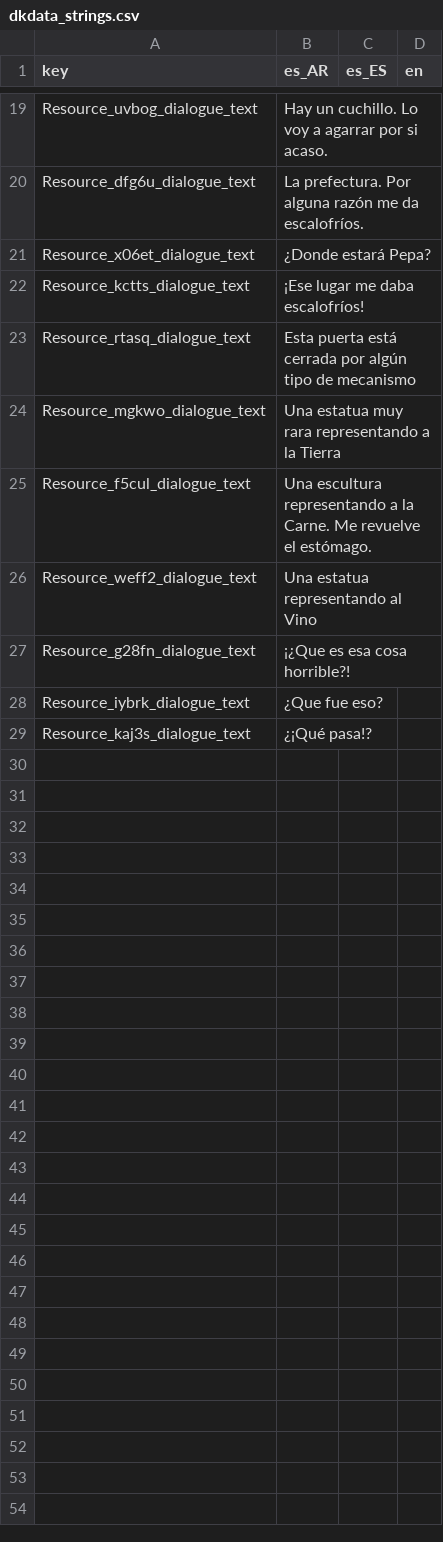
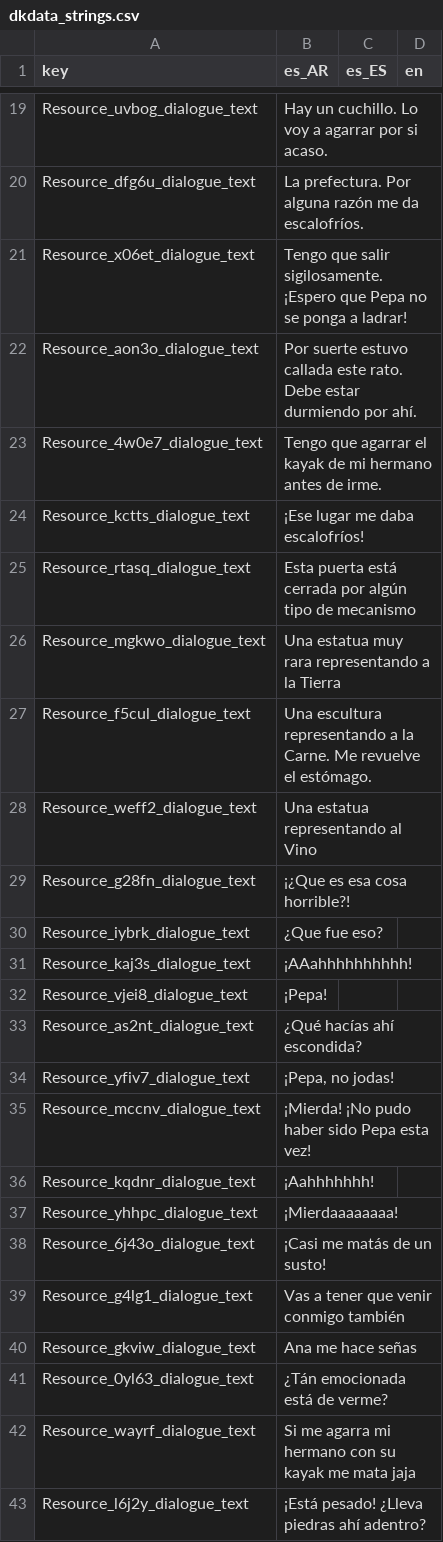
Before and after one commit to Eibriel/DeltaKayak, a CSV file: dkdata_strings.csv, drawn as a sheet; only a part is shown, gaps mark what is left out.

```diff
--- a/dkdata_strings.csv
+++ b/dkdata_strings.csv
@@ -20,3 +20,5 @@ Resource_uvbog_dialogue_text,"Hay un cuchillo. Lo voy a agarrar por si acaso.",,
 Resource_dfg6u_dialogue_text,"La prefectura. Por alguna razón me da escalofríos.",,
-Resource_x06et_dialogue_text,"¿Donde estará Pepa?",,
+Resource_x06et_dialogue_text,"Tengo que salir sigilosamente. ¡Espero que Pepa no se ponga a ladrar!",,
+Resource_aon3o_dialogue_text,"Por suerte estuvo callada este rato. Debe estar durmiendo por ahí.",,
+Resource_4w0e7_dialogue_text,"Tengo que agarrar el kayak de mi hermano antes de irme.",,
 Resource_kctts_dialogue_text,"¡Ese lugar me daba escalofríos!",,
@@ -28,2 +30,14 @@ Resource_g28fn_dialogue_text,"¡¿Que es esa cosa horrible?!",,
 Resource_iybrk_dialogue_text,"¿Que fue eso?",,
-Resource_kaj3s_dialogue_text,"¿¡Qué pasa!?",,
+Resource_kaj3s_dialogue_text,"¡AAahhhhhhhhhh!",,
+Resource_vjei8_dialogue_text,"¡Pepa!",,
+Resource_as2nt_dialogue_text,"¿Qué hacías ahí escondida?",,
+Resource_yfiv7_dialogue_text,"¡Pepa, no jodas!",,
+Resource_mccnv_dialogue_text,"¡Mierda! ¡No pudo haber sido Pepa esta vez!",,
+Resource_kqdnr_dialogue_text,"¡Aahhhhhhh!",,
+Resource_yhhpc_dialogue_text,"¡Mierdaaaaaaaa!",,
+Resource_6j43o_dialogue_text,"¡Casi me matás de un susto!",,
+Resource_g4lg1_dialogue_text,"Vas a tener que venir conmigo también",,
+Resource_gkviw_dialogue_text,"Ana me hace señas",,
+Resource_0yl63_dialogue_text,"¿Tán emocionada está de verme?",,
+Resource_wayrf_dialogue_text,"Si me agarra mi hermano con su kayak me mata jaja",,
+Resource_l6j2y_dialogue_text,"¡Está pesado! ¿Lleva piedras ahí adentro?",,
```
Also changed, not shown: 13 other files.
